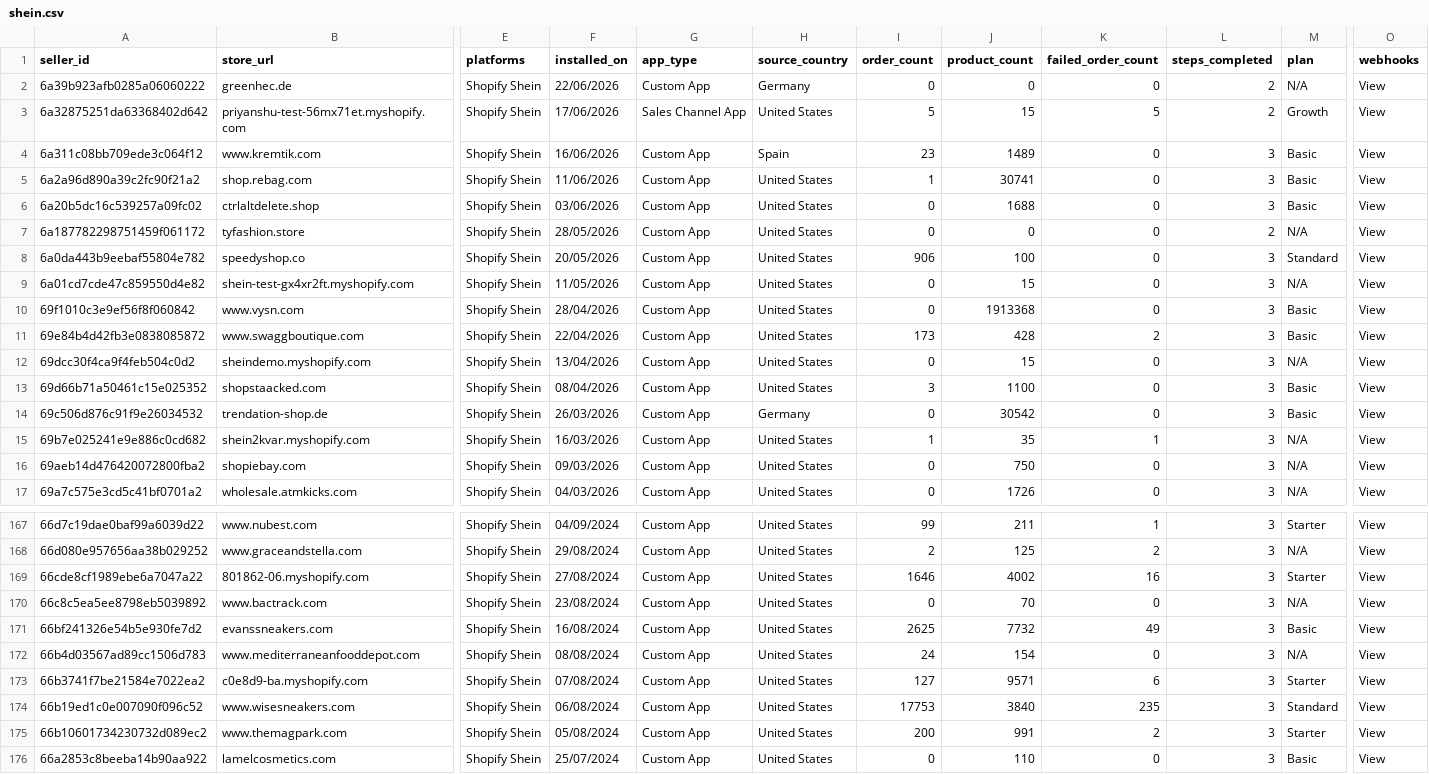
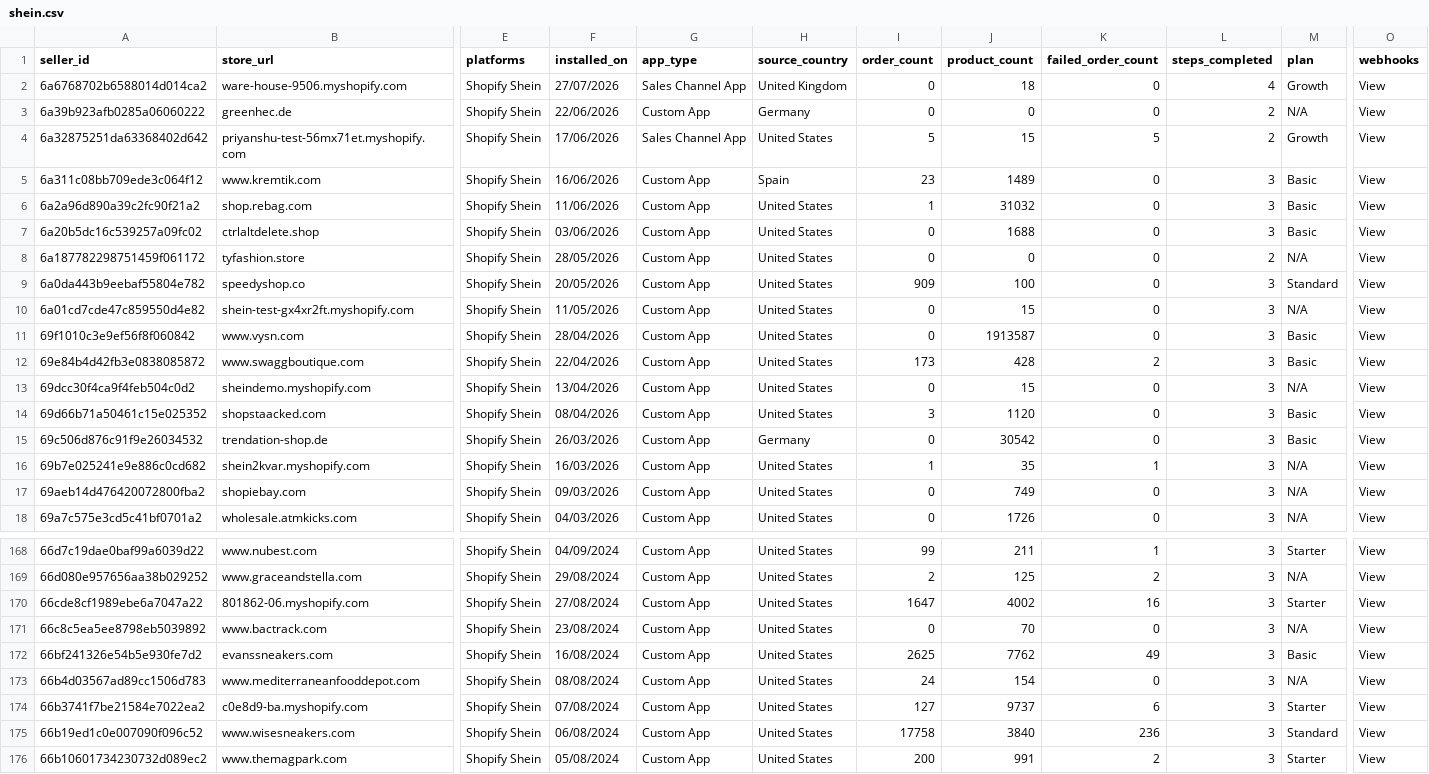
Before and after one commit to hsrivastava-ced/chap-seller-tracker, a CSV file: results/latest/shein.csv, drawn as a sheet; only a part is shown, gaps mark what is left out; the shorter side is filled out with more unchanged rows; addresses are those after the commit; rows hold the shown columns only; the diff covers the shown part only; the diff names each change by its address in the sheet, - before the commit and + after, or states it on an @@ line.

Commit message:
chore(data): scrape 2026-07-27_20-18-00Z

```diff
--- a/results/latest/shein.csv
+++ b/results/latest/shein.csv
+row 2: 6a6768702b6588014d014ca2 | ware-house-9506.myshopify.com | Shopify Shein | 27/07/2026 | Sales Channel App | United Kingdom | 0 | 18 | 0 | 4 | Growth | View
-J6 (product_count): 30741
+J6 (product_count): 31032
-I9 (order_count): 906
+I9 (order_count): 909
-J11 (product_count): 1913368
+J11 (product_count): 1913587
-J14 (product_count): 1100
+J14 (product_count): 1120
-J17 (product_count): 750
+J17 (product_count): 749
-I170 (order_count): 1646
+I170 (order_count): 1647
-J172 (product_count): 7732
+J172 (product_count): 7762
-J174 (product_count): 9571
+J174 (product_count): 9737
-I175 (order_count): 17753
+I175 (order_count): 17758
-K175 (failed_order_count): 235
+K175 (failed_order_count): 236
```
Also changed, not shown: 34 edited cells elsewhere in this file, results/latest/michael.csv, results/latest/shein_uninstalls.csv, 19 other files.
